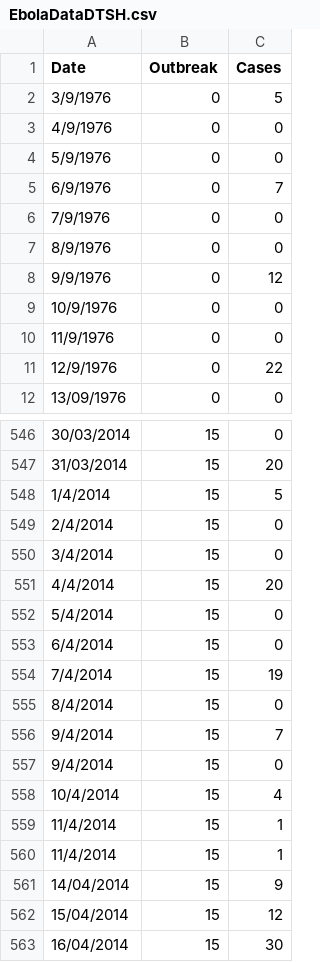
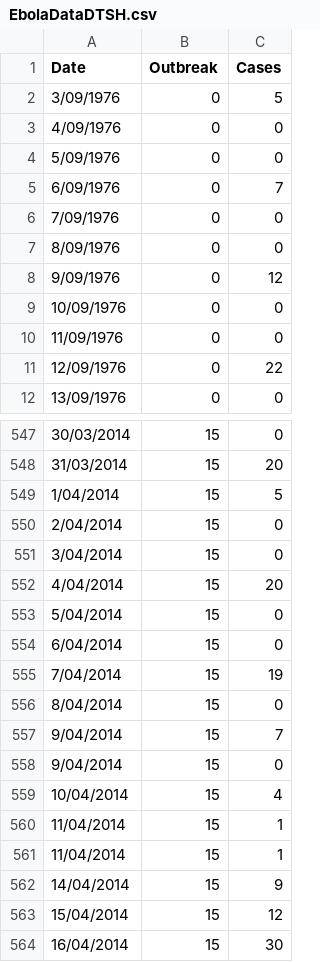
Before and after one commit to dtsh2/ebov, a CSV file: estimatingR0/EbolaDataDTSH.csv, drawn as a sheet; only a part is shown, gaps mark what is left out; the diff covers the shown part only.

```diff
--- a/estimatingR0/EbolaDataDTSH.csv
+++ b/estimatingR0/EbolaDataDTSH.csv
@@ -1,12 +1,12 @@
 Date,Outbreak,Cases
-3/9/1976,0,5
-4/9/1976,0,0
-5/9/1976,0,0
-6/9/1976,0,7
-7/9/1976,0,0
-8/9/1976,0,0
-9/9/1976,0,12
-10/9/1976,0,0
-11/9/1976,0,0
-12/9/1976,0,22
+3/09/1976,0,5
+4/09/1976,0,0
+5/09/1976,0,0
+6/09/1976,0,7
+7/09/1976,0,0
+8/09/1976,0,0
+9/09/1976,0,12
+10/09/1976,0,0
+11/09/1976,0,0
+12/09/1976,0,22
 13/09/1976,0,0
@@ -547,15 +548,15 @@ Date,Outbreak,Cases
 31/03/2014,15,20
-1/4/2014,15,5
-2/4/2014,15,0
-3/4/2014,15,0
-4/4/2014,15,20
-5/4/2014,15,0
-6/4/2014,15,0
-7/4/2014,15,19
-8/4/2014,15,0
-9/4/2014,15,7
-9/4/2014,15,0
-10/4/2014,15,4
-11/4/2014,15,1
-11/4/2014,15,1
+1/04/2014,15,5
+2/04/2014,15,0
+3/04/2014,15,0
+4/04/2014,15,20
+5/04/2014,15,0
+6/04/2014,15,0
+7/04/2014,15,19
+8/04/2014,15,0
+9/04/2014,15,7
+9/04/2014,15,0
+10/04/2014,15,4
+11/04/2014,15,1
+11/04/2014,15,1
 14/04/2014,15,9
```
Also changed, not shown: 1 added row and 132 edited cells elsewhere in this file, 27 other files.
